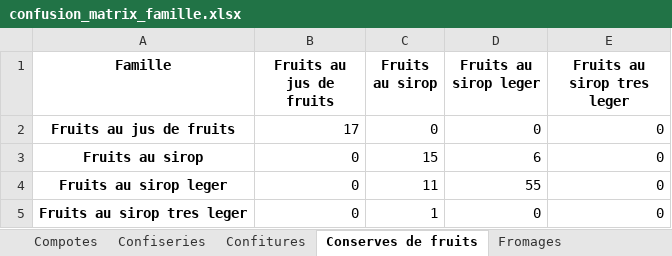
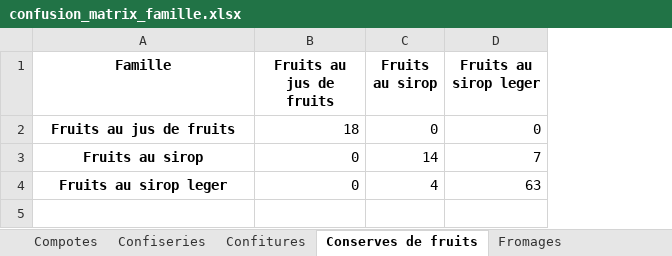
Before and after one commit to Thomasaujoux/multiclass_cascade_classifier, an Excel workbook: examples/metrics/confusion_matrix_famille.xlsx, sheet Conserves de fruits, drawn as a sheet; values as stored, in another font and other column widths than the file's, no borders; the diff names each change by its address in the sheet, - before the commit and + after, or states it on an @@ line.

```diff
--- a/examples/metrics/confusion_matrix_famille.xlsx (sheet Conserves de fruits)
+++ b/examples/metrics/confusion_matrix_famille.xlsx (sheet Conserves de fruits)
-column E (Fruits au sirop tres leger), rows 2-4: all 0
-B2 (Fruits au jus de fruits): 17
+B2 (Fruits au jus de fruits): 18
-C3 (Fruits au sirop): 15
+C3 (Fruits au sirop): 14
-D3 (Fruits au sirop leger): 6
+D3 (Fruits au sirop leger): 7
-C4 (Fruits au sirop): 11
+C4 (Fruits au sirop): 4
-D4 (Fruits au sirop leger): 55
+D4 (Fruits au sirop leger): 63
-row 5: Fruits au sirop tres leger | 0 | 1 | 0 | 0
```
Also changed, not shown: sheet Produits traiteurs frais, sheet Plats cuisines frais, sheet Fromages, sheet Plats cuisines surgeles, sheet Biscuits et gateaux industriels, sheet Bouillons et potages, 24 more sheets, examples/metrics/classification_report_famille.xlsx, examples/metrics/classification_report_secteur.xlsx, 9 other files.
